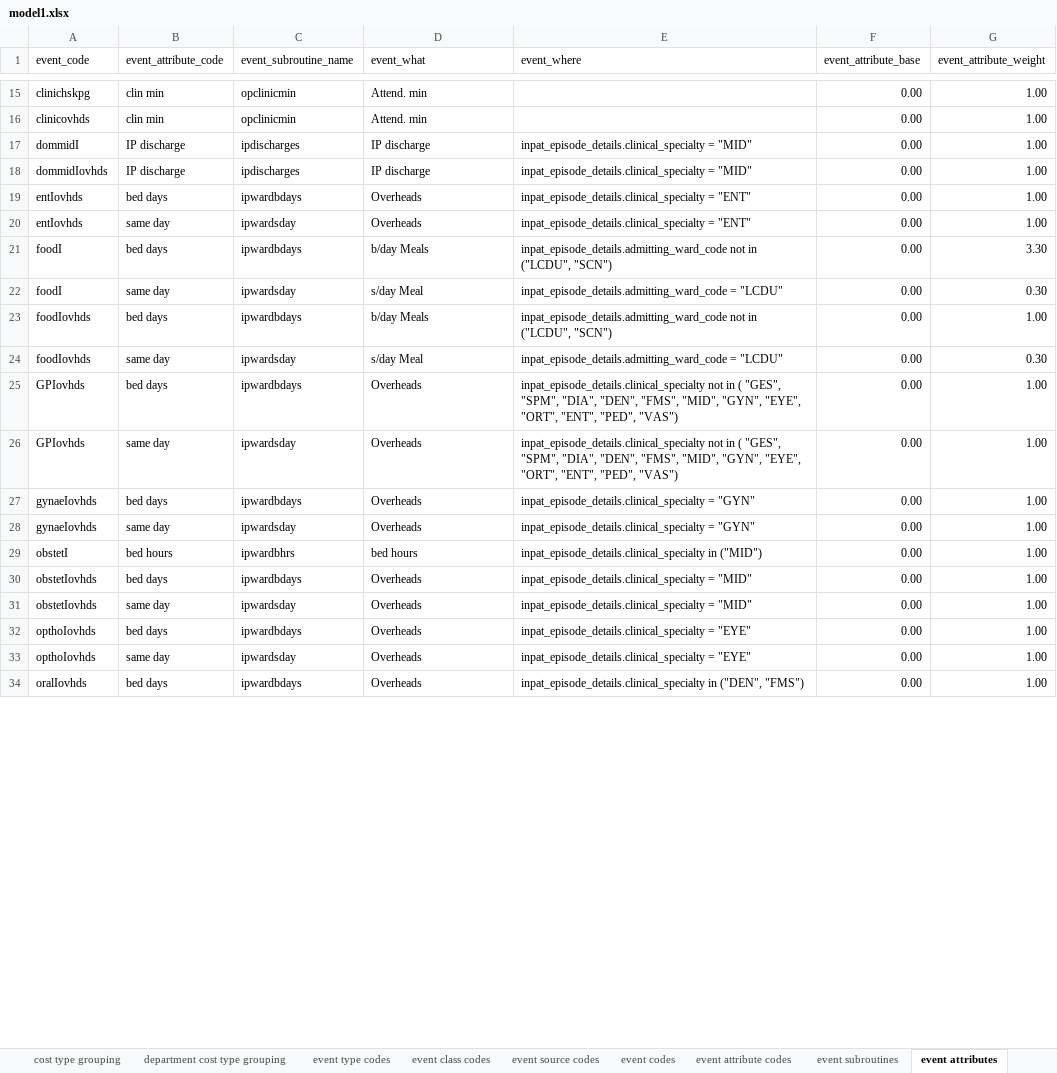
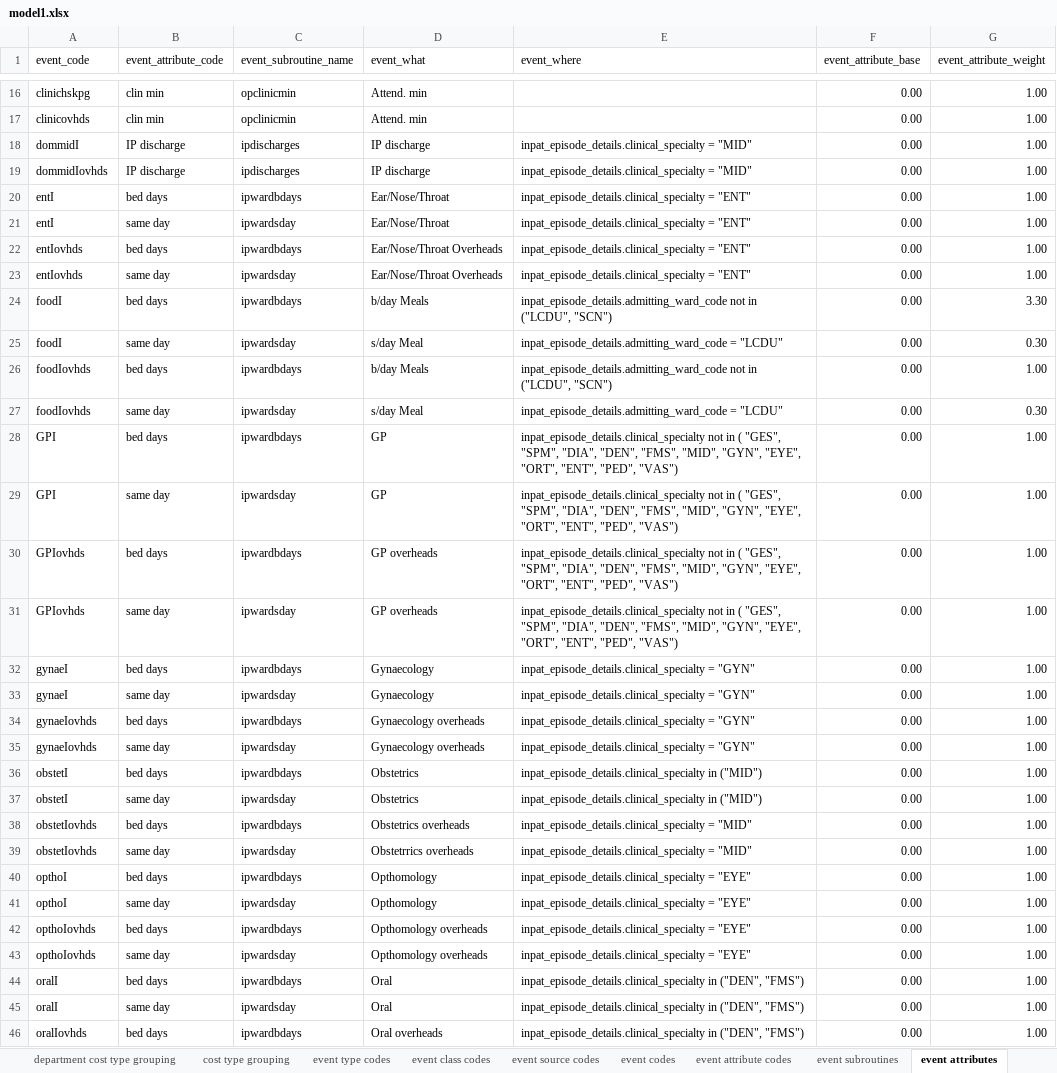
Before and after one commit to russellmcdonell/Clinical-Costing, an Excel workbook: hospitalConfig/models/model1.xlsx, sheet event attributes, drawn as a sheet; only a part is shown, gaps mark what is left out; values as stored, in another font and other column widths than the file's, no borders; table styles not drawn; addresses are those after the commit; the diff covers the shown part only; the diff names each change by its address in the sheet, - before the commit and + after, or states it on an @@ line.

```diff
--- a/hospitalConfig/models/model1.xlsx (sheet event attributes)
+++ b/hospitalConfig/models/model1.xlsx (sheet event attributes)
@@ sheet tab order changed: department cost type grouping | cost type grouping | event type codes | event class codes | event source codes | event codes | event attribute codes | event subroutines | event attributes @@
+row 20: entI | bed days | ipwardbdays | Ear/Nose/Throat | inpat_episode_details.clinical_specialty = "ENT" | 0.00 | 1.00
+row 21: entI | same day | ipwardsday | Ear/Nose/Throat | inpat_episode_details.clinical_specialty = "ENT" | 0.00 | 1.00
-D22:D23 (event_what): Overheads
+D22:D23 (event_what): Ear/Nose/Throat Overheads
+row 28: GPI | bed days | ipwardbdays | GP | inpat_episode_details.clinical_specialty not in ( "GES", "SPM", "DIA", "DEN", "FMS", "MID", "GYN", "EYE", "ORT", "ENT", "PED", "VAS") | 0.00 | 1.00
+row 29: GPI | same day | ipwardsday | GP | inpat_episode_details.clinical_specialty not in ( "GES", "SPM", "DIA", "DEN", "FMS", "MID", "GYN", "EYE", "ORT", "ENT", "PED", "VAS") | 0.00 | 1.00
-D30:D31 (event_what): Overheads
+D30:D31 (event_what): GP overheads
+row 32: gynaeI | bed days | ipwardbdays | Gynaecology | inpat_episode_details.clinical_specialty = "GYN" | 0.00 | 1.00
+row 33: gynaeI | same day | ipwardsday | Gynaecology | inpat_episode_details.clinical_specialty = "GYN" | 0.00 | 1.00
-D34:D35 (event_what): Overheads
+D34:D35 (event_what): Gynaecology overheads
-B36 (event_attribute_code): bed hours
+B36 (event_attribute_code): bed days
-C36 (event_subroutine_name): ipwardbhrs
+C36 (event_subroutine_name): ipwardbdays
-D36 (event_what): bed hours
+D36 (event_what): Obstetrics
+row 37: obstetI | same day | ipwardsday | Obstetrics | inpat_episode_details.clinical_specialty in ("MID") | 0.00 | 1.00
-D38 (event_what): Overheads
+D38 (event_what): Obstetrics overheads
-D39 (event_what): Overheads
+D39 (event_what): Obstetrrics overheads
+row 40: opthoI | bed days | ipwardbdays | Opthomology | inpat_episode_details.clinical_specialty = "EYE" | 0.00 | 1.00
+row 41: opthoI | same day | ipwardsday | Opthomology | inpat_episode_details.clinical_specialty = "EYE" | 0.00 | 1.00
-D42:D43 (event_what): Overheads
+D42:D43 (event_what): Opthomology overheads
+row 44: oralI | bed days | ipwardbdays | Oral | inpat_episode_details.clinical_specialty in ("DEN", "FMS") | 0.00 | 1.00
+row 45: oralI | same day | ipwardsday | Oral | inpat_episode_details.clinical_specialty in ("DEN", "FMS") | 0.00 | 1.00
-D46 (event_what): Overheads
+D46 (event_what): Oral overheads
```
Also changed, not shown: 9 added rows and 14 edited cells elsewhere in this sheet, sheet general ledger distribution, sheet event codes, sheet distribution codes, sheet general ledger mapping, hospitalConfig/hospitals/hospital1.xlsx, hospitalCosts/hospital1/Jun97HospitalCostsAndAdjustments.xlsx, 13 other files.
